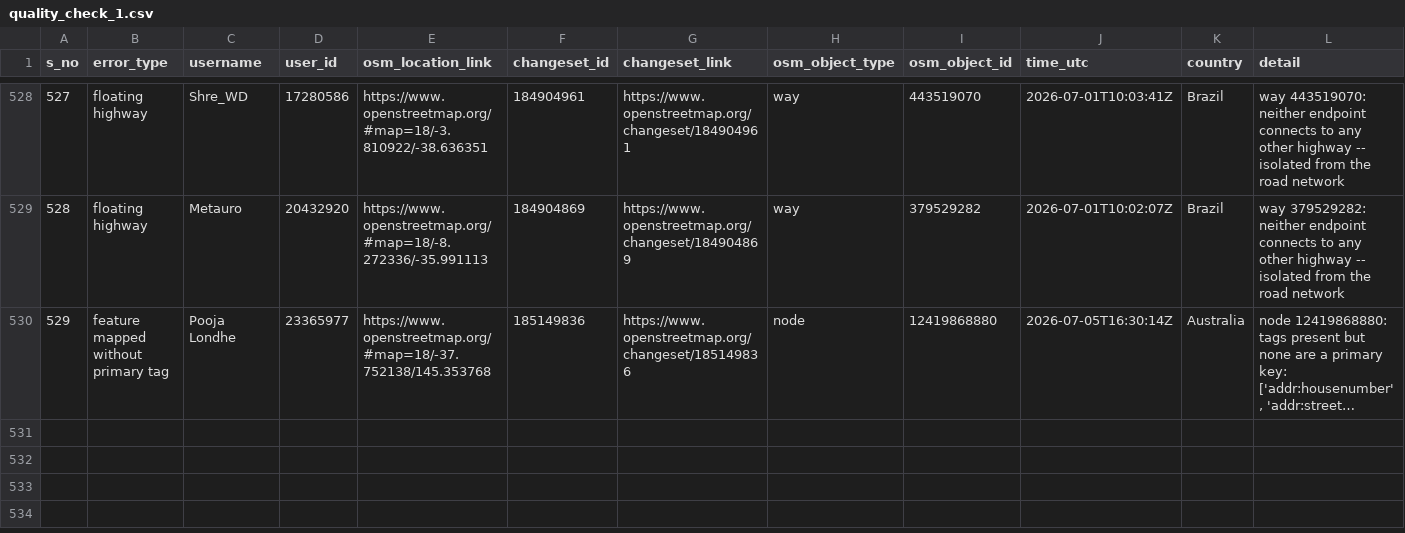
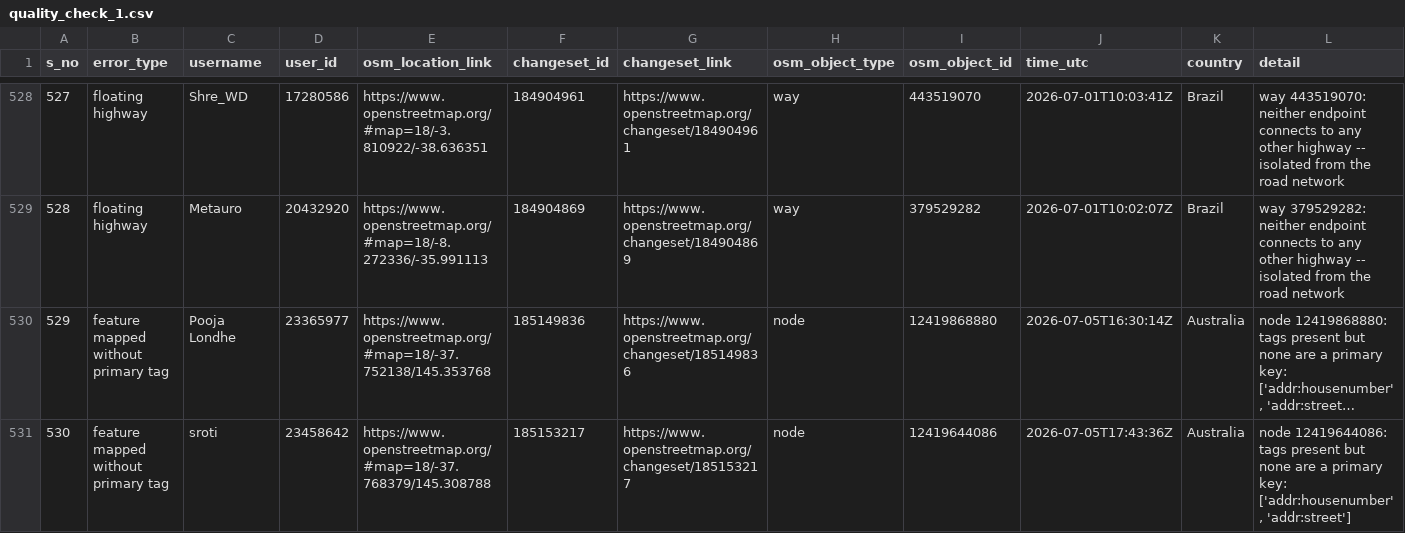
Before and after one commit to KingVik-Planet/OSM_QC_tomtom, a CSV file: data/quality_check_1.csv, drawn as a sheet; only a part is shown, gaps mark what is left out; long unchanged cells end in …; rows hold the shown columns only; the diff names each change by its address in the sheet, - before the commit and + after, or states it on an @@ line.

```diff
--- a/data/quality_check_1.csv
+++ b/data/quality_check_1.csv
+row 531: 530 | feature mapped without primary tag | sroti | 23458642 | https://www.openstreetmap.org/#map=18/-37.768379/145.308788 | 185153217 | https://www.openstreetmap.org/changeset/185153217 | node | 12419644086 | 2026-07-05T17:43:36Z | Australia | node 12419644086: tags present but none are a primary key: ['addr:housenumber', 'addr:street']
```
Also changed, not shown: 3 other files.
